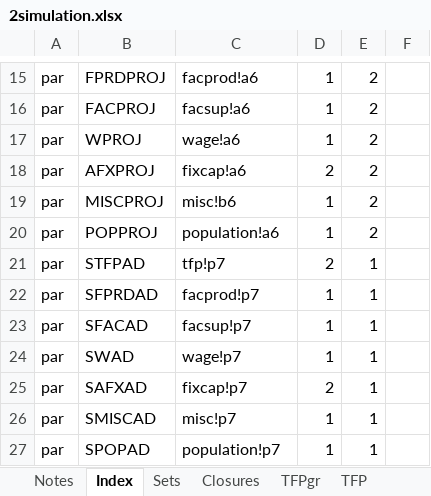
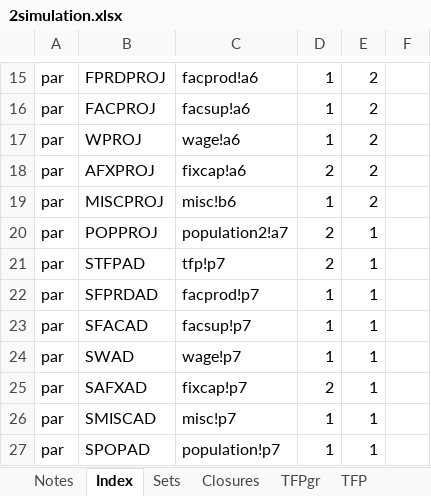
Before and after one commit to alisonERC/GHATIMGE, an Excel workbook: CGE/2simulation.xlsx, sheet Index, drawn as a sheet; only a part is shown, gaps mark what is left out; values as stored, in another font and other column widths than the file's, no borders; the diff names each change by its address in the sheet, - before the commit and + after, or states it on an @@ line.

```diff
--- a/CGE/2simulation.xlsx (sheet Index)
+++ b/CGE/2simulation.xlsx (sheet Index)
-C20: population!a6
+C20: population2!a7
-D20: 1
+D20: 2
-E20: 2
+E20: 1
```
Also changed, not shown: sheet TFPgr, sheet Misc, sheet Closures, sheet FacSup, other sheet tabs, CGE/1model.xlsx, 4 other files.
